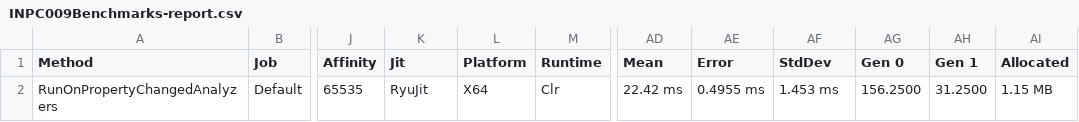
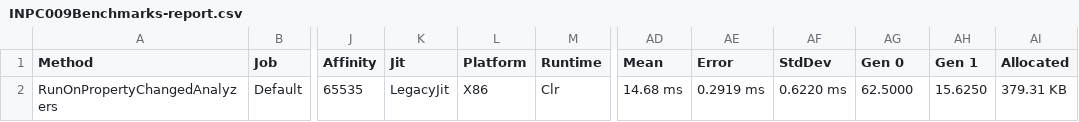
Before and after one commit to DotNetAnalyzers/PropertyChangedAnalyzers, a CSV file: PropertyChangedAnalyzers.Benchmarks/BenchmarkDotNet.Artifacts/results/INPC009Benchmarks-report.csv, drawn as a sheet; only a part is shown, gaps mark what is left out; the diff names each change by its address in the sheet, - before the commit and + after, or states it on an @@ line.

```diff
--- a/PropertyChangedAnalyzers.Benchmarks/BenchmarkDotNet.Artifacts/results/INPC009Benchmarks-report.csv
+++ b/PropertyChangedAnalyzers.Benchmarks/BenchmarkDotNet.Artifacts/results/INPC009Benchmarks-report.csv
-K2 (Jit): RyuJit
+K2 (Jit): LegacyJit
-L2 (Platform): X64
+L2 (Platform): X86
-AD2 (Mean): 22.42 ms
+AD2 (Mean): 14.68 ms
-AE2 (Error): 0.4955 ms
+AE2 (Error): 0.2919 ms
-AF2 (StdDev): 1.453 ms
+AF2 (StdDev): 0.6220 ms
-AG2 (Gen 0): 156.2500
+AG2 (Gen 0): 62.5000
-AH2 (Gen 1): 31.2500
+AH2 (Gen 1): 15.6250
-AI2 (Allocated): 1.15 MB
+AI2 (Allocated): 379.31 KB
```
Also changed, not shown: PropertyChangedAnalyzers.Benchmarks/BenchmarkDotNet.Artifacts/results/INPC002Benchmarks-report.csv, PropertyChangedAnalyzers.Benchmarks/BenchmarkDotNet.Artifacts/results/INPC003Benchmarks-report.csv, 53 other files.
